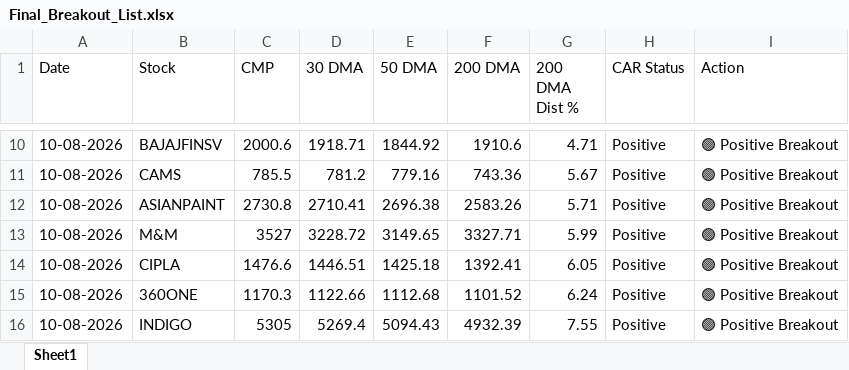
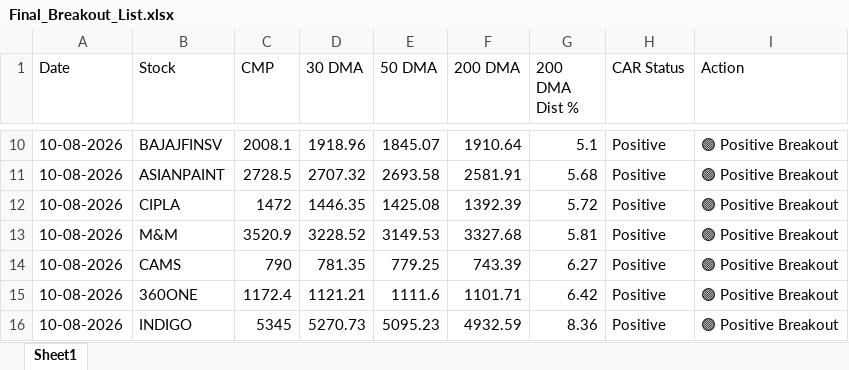
Before and after one commit to chiragkuk24/Final-Stocks, an Excel workbook: Final_Breakout_List.xlsx, sheet Sheet1, drawn as a sheet; only a part is shown, gaps mark what is left out; values as stored, in another font and other column widths than the file's, no borders; removed rows and columns are numbered as before the commit, all else as after; the diff covers the shown part only; the diff names each change by its address in the sheet, - before the commit and + after, or states it on an @@ line.

```diff
--- a/Final_Breakout_List.xlsx (sheet Sheet1)
+++ b/Final_Breakout_List.xlsx (sheet Sheet1)
-C10 (CMP): 2000.6
+C10 (CMP): 2008.1
-D10 (30 DMA): 1918.71
+D10 (30 DMA): 1918.96
-E10 (50 DMA): 1844.92
+E10 (50 DMA): 1845.07
-F10 (200 DMA): 1910.6
+F10 (200 DMA): 1910.64
-G10 (200 DMA Dist %): 4.71
+G10 (200 DMA Dist %): 5.1
-row 11: 10-08-2026 | CAMS | 785.5 | 781.2 | 779.16 | 743.36 | 5.67 | Positive | 🟢 Positive Breakout
-C11 (CMP): 2730.8
+C11 (CMP): 2728.5
-D11 (30 DMA): 2710.41
+D11 (30 DMA): 2707.32
-E11 (50 DMA): 2696.38
+E11 (50 DMA): 2693.58
-F11 (200 DMA): 2583.26
+F11 (200 DMA): 2581.91
-G11 (200 DMA Dist %): 5.71
+G11 (200 DMA Dist %): 5.68
-row 13: 10-08-2026 | M&M | 3527 | 3228.72 | 3149.65 | 3327.71 | 5.99 | Positive | 🟢 Positive Breakout
-C12 (CMP): 1476.6
+C12 (CMP): 1472
-D12 (30 DMA): 1446.51
+D12 (30 DMA): 1446.35
-E12 (50 DMA): 1425.18
+E12 (50 DMA): 1425.08
-F12 (200 DMA): 1392.41
+F12 (200 DMA): 1392.39
-G12 (200 DMA Dist %): 6.05
+G12 (200 DMA Dist %): 5.72
+row 13: 10-08-2026 | M&M | 3520.9 | 3228.52 | 3149.53 | 3327.68 | 5.81 | Positive | 🟢 Positive Breakout
+row 14: 10-08-2026 | CAMS | 790 | 781.35 | 779.25 | 743.39 | 6.27 | Positive | 🟢 Positive Breakout
-C15 (CMP): 1170.3
+C15 (CMP): 1172.4
-D15 (30 DMA): 1122.66
+D15 (30 DMA): 1121.21
-E15 (50 DMA): 1112.68
+E15 (50 DMA): 1111.6
-F15 (200 DMA): 1101.52
+F15 (200 DMA): 1101.71
-G15 (200 DMA Dist %): 6.24
+G15 (200 DMA Dist %): 6.42
-C16 (CMP): 5305
+C16 (CMP): 5345
-D16 (30 DMA): 5269.4
+D16 (30 DMA): 5270.73
-E16 (50 DMA): 5094.43
+E16 (50 DMA): 5095.23
-F16 (200 DMA): 4932.39
+F16 (200 DMA): 4932.59
-G16 (200 DMA Dist %): 7.55
+G16 (200 DMA Dist %): 8.36
```
Also changed, not shown: 5 added rows, 6 removed rows and 53 edited cells elsewhere in this sheet, Breakout_ML_Quant_Predictions.xlsx, 2 other files.
